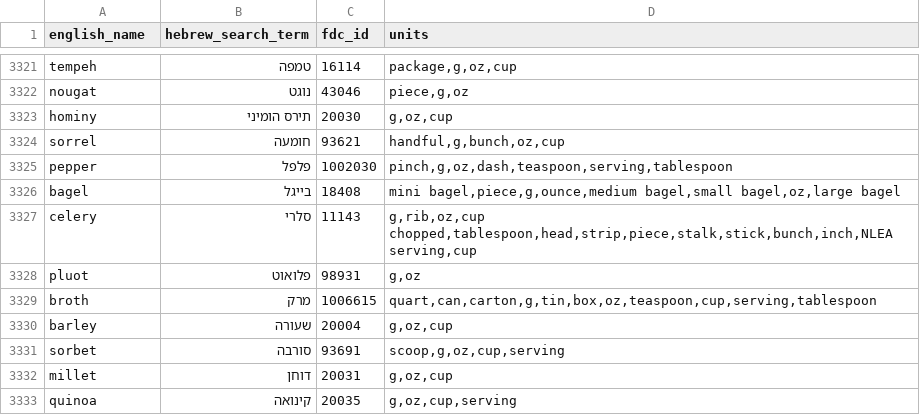
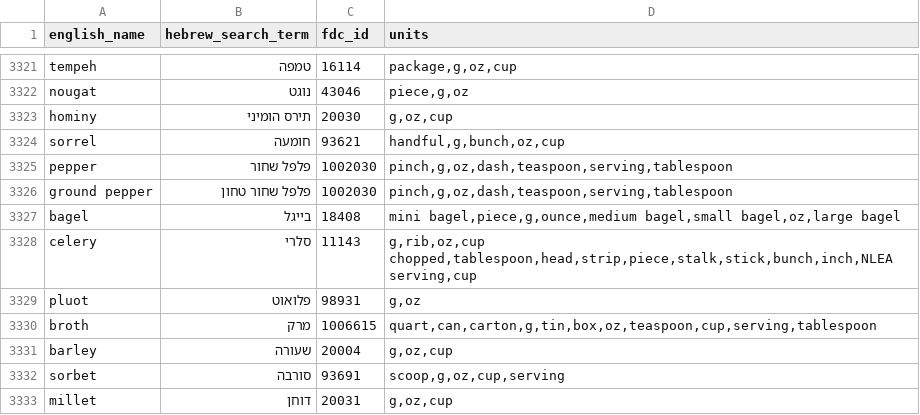
Before and after one commit to moataz189/ai-supermarket-shopping-assistant, a CSV file: app/agent/data/ingredient_hebrew_translations.csv, drawn as a sheet; only a part is shown, gaps mark what is left out; the shorter side is filled out with more unchanged rows.

```diff
--- a/app/agent/data/ingredient_hebrew_translations.csv
+++ b/app/agent/data/ingredient_hebrew_translations.csv
@@ -3324,3 +3324,4 @@ hominy;תירס הומיני;20030;g,oz,cup
 sorrel;חומעה;93621;handful,g,bunch,oz,cup
-pepper;פלפל;1002030;pinch,g,oz,dash,teaspoon,serving,tablespoon
+pepper;פלפל שחור;1002030;pinch,g,oz,dash,teaspoon,serving,tablespoon
+ground pepper;פלפל שחור טחון;1002030;pinch,g,oz,dash,teaspoon,serving,tablespoon
 bagel;בייגל;18408;mini bagel,piece,g,ounce,medium bagel,small bagel,oz,large bagel
```
Also changed, not shown: 3 other files.
